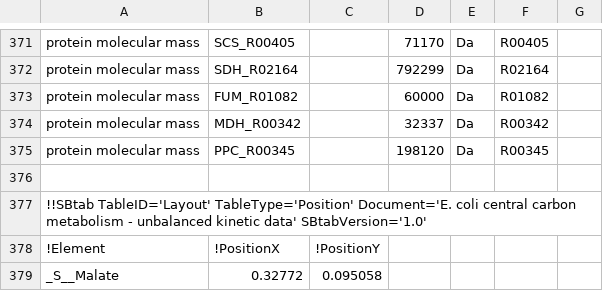
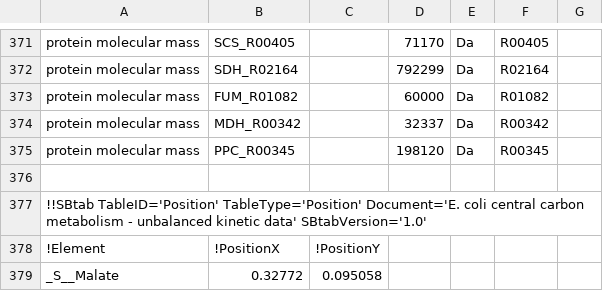
Before and after one commit to liebermeister/sbtab-toolkit, a TSV file: resources/model-files/e_coli_noor_2016/version_1.0/e_coli_noor_2016.tsv, drawn as a sheet; only a part is shown, gaps mark what is left out.

```diff
--- a/resources/model-files/e_coli_noor_2016/version_1.0/e_coli_noor_2016.tsv
+++ b/resources/model-files/e_coli_noor_2016/version_1.0/e_coli_noor_2016.tsv
@@ -376,3 +376,3 @@ protein molecular mass	PPC_R00345		198120	Da	R00345
 						
-!!SBtab TableID='Layout' TableType='Position' Document='E. coli central carbon metabolism - unbalanced kinetic data' SBtabVersion='1.0'						
+!!SBtab TableID='Position' TableType='Position' Document='E. coli central carbon metabolism - unbalanced kinetic data' SBtabVersion='1.0'						
 !Element	!PositionX	!PositionY				
```
Also changed, not shown: resources/model-files/e_coli_noor_2016/version_1.1/e_coli_noor_2016_ECM_Model.tsv, tool-formats/enzyme-cost-minimization/e_coli_noor_2016/e_coli_noor_2016_ECM_Model.tsv, 3 other files.
